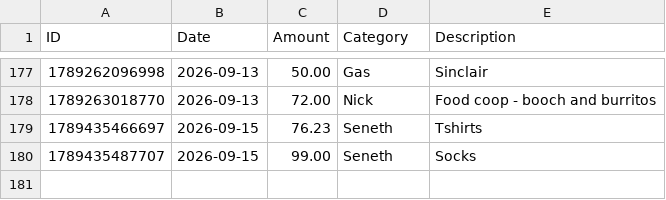
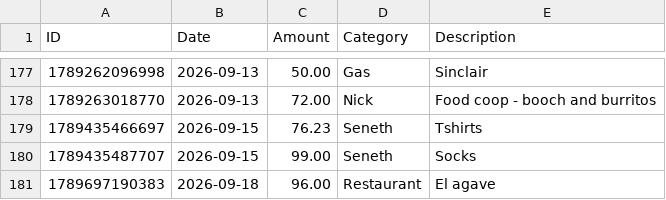
Before and after one commit to swaterman19/budget_app, a CSV file: data/spending.csv, drawn as a sheet; only a part is shown, gaps mark what is left out.

Commit message:
Add expense: Restaurant $96.00

```diff
--- a/data/spending.csv
+++ b/data/spending.csv
@@ -180 +180,2 @@ ID,Date,Amount,Category,Description
 1789435487707,2026-09-15,99.00,Seneth,"Socks"
+1789697190383,2026-09-18,96.00,Restaurant,"El agave"
```
